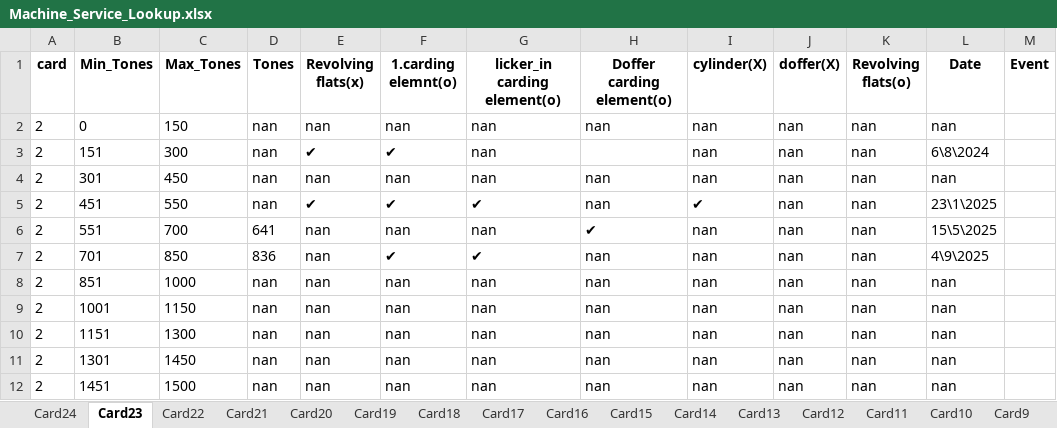
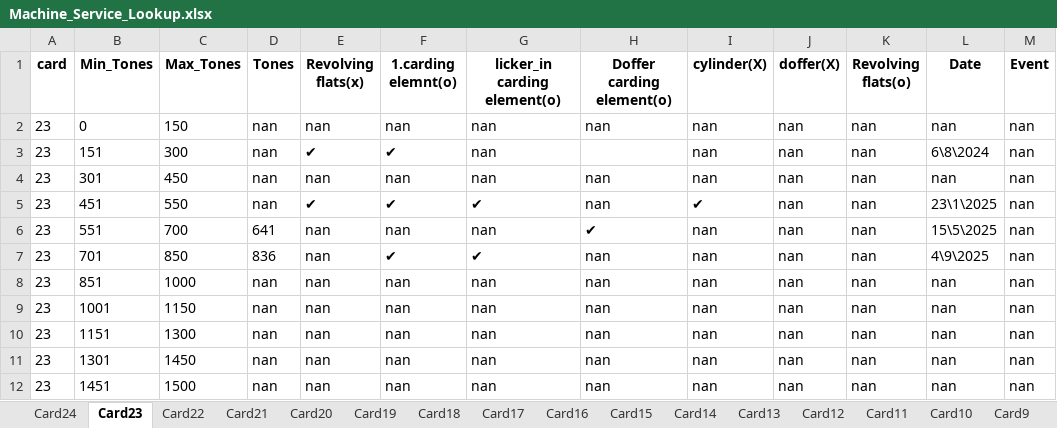
Before and after one commit to mahmedabdallh123/input-data, an Excel workbook: Machine_Service_Lookup.xlsx, sheet Card23, drawn as a sheet; values as stored, in another font and other column widths than the file's, no borders; the diff names each change by its address in the sheet, - before the commit and + after, or states it on an @@ line.

Commit message:
Edit sheet Card23 by admin

```diff
--- a/Machine_Service_Lookup.xlsx (sheet Card23)
+++ b/Machine_Service_Lookup.xlsx (sheet Card23)
-A2:A12 (card): 2
+A2:A12 (card): 23
-M2:M12 (Event): (empty)
+M2:M12 (Event): nan
```
